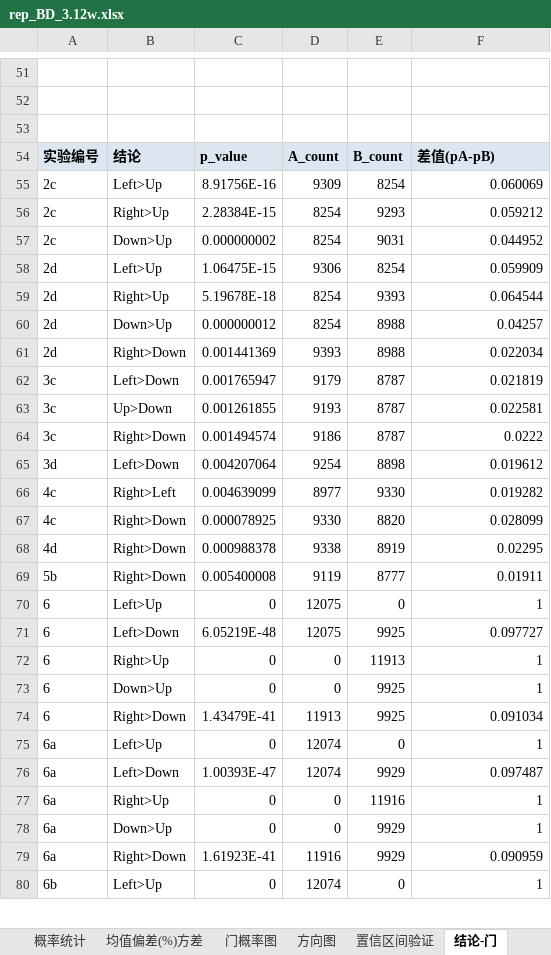
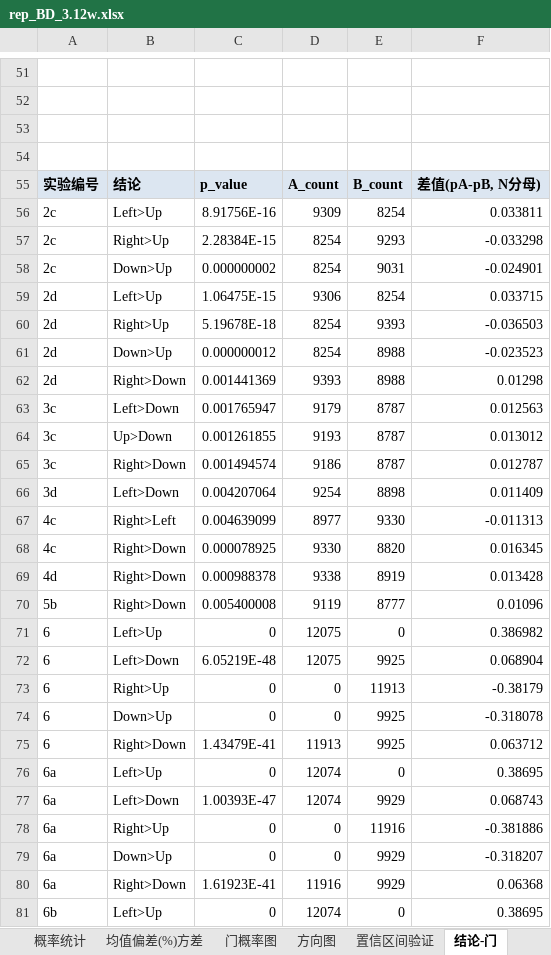
Before and after one commit to SoarCaxton/Isaac-Tests-Mods, an Excel workbook: BDs/BD/rep_BD_3.12w.xlsx, sheet 结论-门, drawn as a sheet; only a part is shown, gaps mark what is left out; values as stored, in another font and other column widths than the file's, no borders; conditional formats not drawn; addresses are those after the commit; the diff covers the shown part only; the diff names each change by its address in the sheet, - before the commit and + after, or states it on an @@ line.

```diff
--- a/BDs/BD/rep_BD_3.12w.xlsx (sheet 结论-门)
+++ b/BDs/BD/rep_BD_3.12w.xlsx (sheet 结论-门)
+row 54: (empty)
-F55: 差值(pA-pB)
+F55: 差值(pA-pB, N分母)
-F56: 0.060069
+F56: 0.033811
-F57: 0.059212
+F57: -0.033298
-F58: 0.044952
+F58: -0.024901
-F59: 0.059909
+F59: 0.033715
-F60: 0.064544
+F60: -0.036503
-F61: 0.04257
+F61: -0.023523
-F62: 0.022034
+F62: 0.01298
-F63: 0.021819
+F63: 0.012563
-F64: 0.022581
+F64: 0.013012
-F65: 0.0222
+F65: 0.012787
-F66: 0.019612
+F66: 0.011409
-F67: 0.019282
+F67: -0.011313
-F68: 0.028099
+F68: 0.016345
-F69: 0.02295
+F69: 0.013428
-F70: 0.01911
+F70: 0.01096
-F71: 1
+F71: 0.386982
-F72: 0.097727
+F72: 0.068904
-F73: 1
+F73: -0.38179
-F74: 1
+F74: -0.318078
-F75: 0.091034
+F75: 0.063712
-F76: 1
+F76: 0.38695
-F77: 0.097487
+F77: 0.068743
-F78: 1
+F78: -0.381886
-F79: 1
+F79: -0.318207
-F80: 0.090959
+F80: 0.06368
-F81: 1
+F81: 0.38695
```
Also changed, not shown: 17 edited cells elsewhere in this sheet, sheet 结论-方向, sheet 置信区间验证, BDs/BD/r+_BD_3.03w.xlsx, BDs/BDKp/r+_BDKp_3.02w.xlsx, 6 other files.
